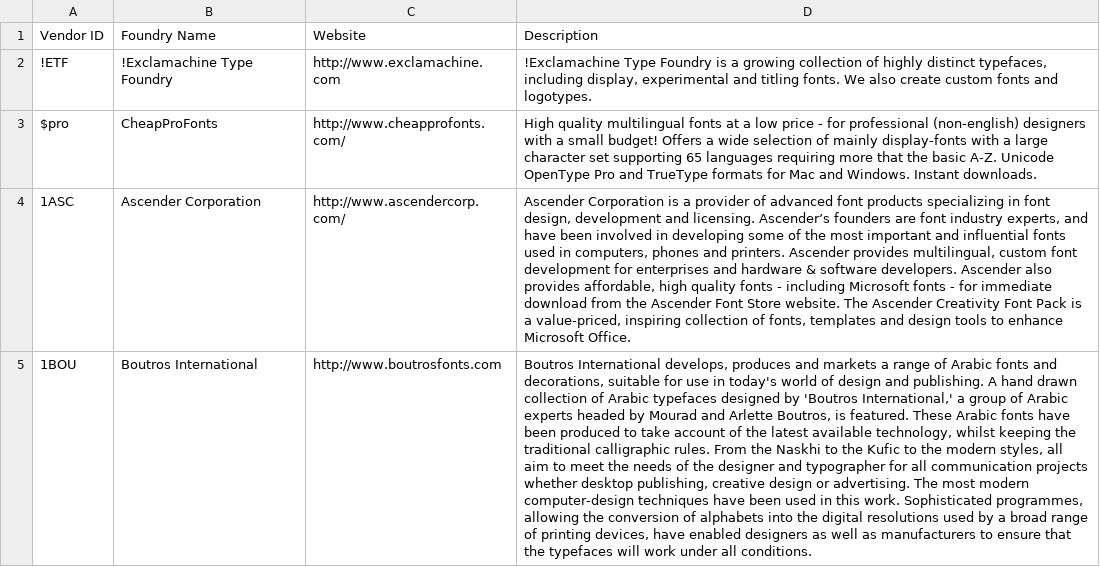
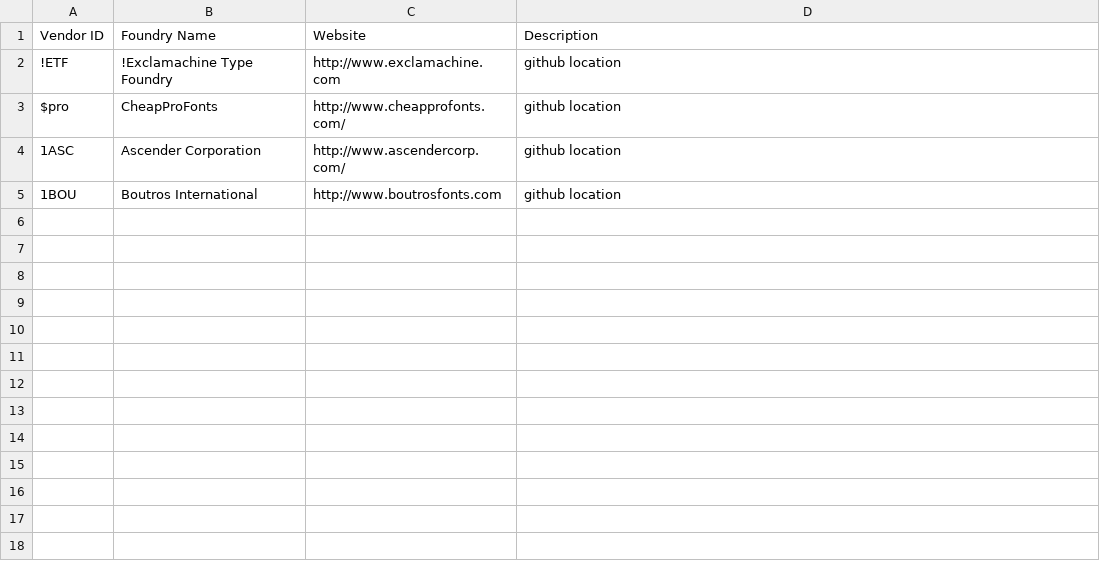
Before and after one commit to aaronbell/fonts, a CSV file: vendorlist.csv, drawn as a sheet; the diff names each change by its address in the sheet, - before the commit and + after, or states it on an @@ line.

Commit message:
Update vendorlist.csv

```diff
--- a/vendorlist.csv
+++ b/vendorlist.csv
-D2 (Description): !Exclamachine Type Foundry is a growing collection of highly distinct typefaces, including display, experimental and titling fonts. We also create custom fonts and logotypes.
+D2 (Description): github location
-D3 (Description): High quality multilingual fonts at a low price - for professional (non-english) designers with a small budget! Offers a wide selection of mainly display-fonts with a large character set supporting 65 languages requiring more that the basic A-Z. Unicode OpenType Pro and TrueType formats for Mac and Windows. Instant downloads.
+D3 (Description): github location
-D4 (Description): Ascender Corporation is a provider of advanced font products specializing in font design, development and licensing. Ascender’s founders are font industry experts, and have been involved in developing some of the most important and influential fonts used in computers, phones and printers. Ascender provides multilingual, custom font development for enterprises and hardware & software developers. Ascender also provides affordable, high quality fonts - including Microsoft fonts - for immediate download from the Ascender Font Store website. The Ascender Creativity Font Pack is a value-priced, inspiring collection of fonts, templates and design tools to enhance Microsoft Office.
+D4 (Description): github location
-D5 (Description): Boutros International develops, produces and markets a range of Arabic fonts and decorations, suitable for use in today's world of design and publishing. A hand drawn collection of Arabic typefaces designed by 'Boutros International,' a group of Arabic experts headed by Mourad and Arlette Boutros, is featured. These Arabic fonts have been produced to take account of the latest available technology, whilst keeping the traditional calligraphic rules. From the Naskhi to the Kufic to the modern styles, all aim to meet the needs of the designer and typographer for all communication projects whether desktop publishing, creative design or advertising. The most modern computer-design techniques have been used in this work. Sophisticated programmes, allowing the conversion of alphabets into the digital resolutions used by a broad range of printing devices, have enabled designers as well as manufacturers to ensure that the typefaces will work under all conditions.
+D5 (Description): github location
```
